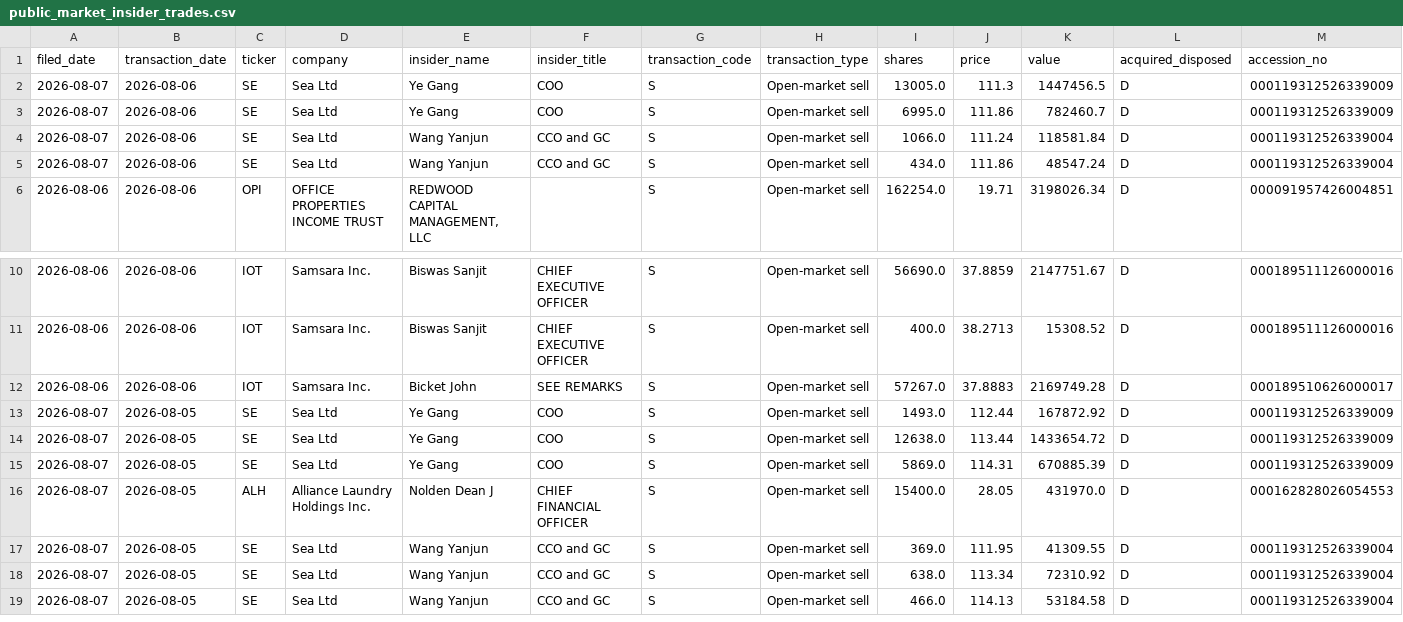
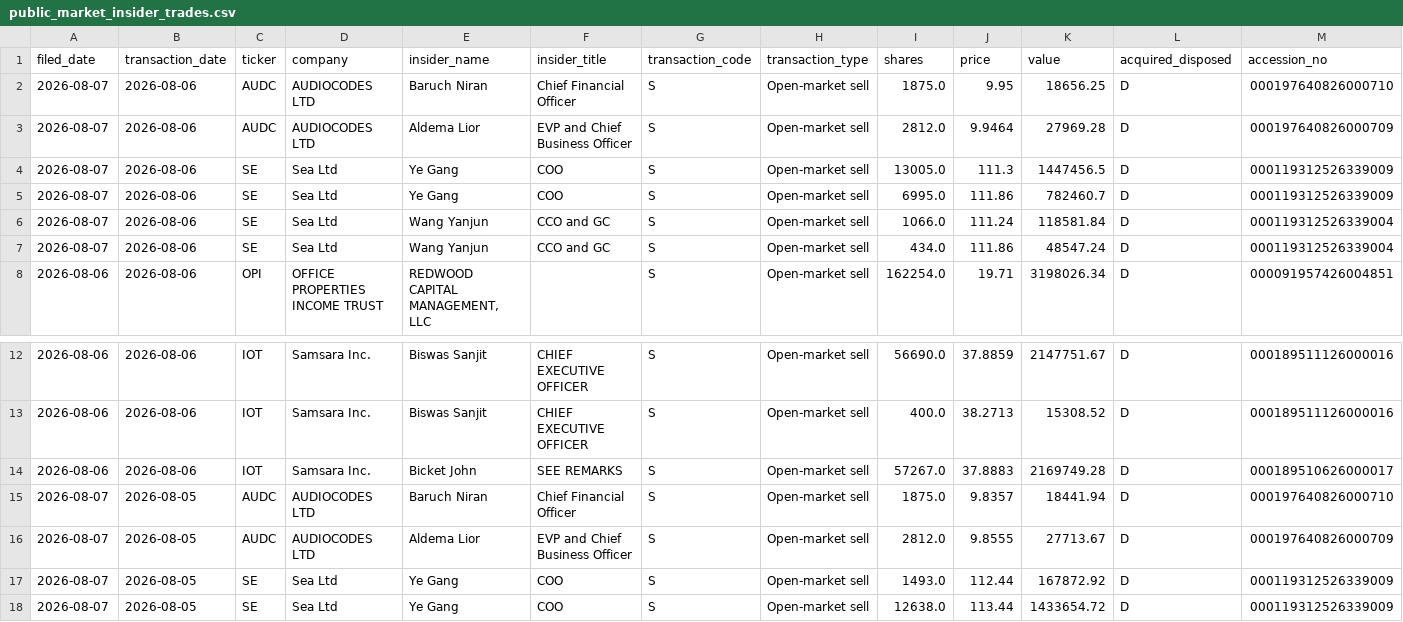
Before and after one commit to aivisionaryworld-blip/ai-insider-site, a CSV file: public_market_insider_trades.csv, drawn as a sheet; only a part is shown, gaps mark what is left out; the shorter side is filled out with more unchanged rows; the diff names each change by its address in the sheet, - before the commit and + after, or states it on an @@ line.

```diff
--- a/public_market_insider_trades.csv
+++ b/public_market_insider_trades.csv
+row 2: 2026-08-07 | 2026-08-06 | AUDC | AUDIOCODES LTD | Baruch Niran | Chief Financial Officer | S | Open-market sell | 1875.0 | 9.95 | 18656.25 | D | 000197640826000710
+row 3: 2026-08-07 | 2026-08-06 | AUDC | AUDIOCODES LTD | Aldema Lior | EVP and Chief Business Officer | S | Open-market sell | 2812.0 | 9.9464 | 27969.28 | D | 000197640826000709
+row 15: 2026-08-07 | 2026-08-05 | AUDC | AUDIOCODES LTD | Baruch Niran | Chief Financial Officer | S | Open-market sell | 1875.0 | 9.8357 | 18441.94 | D | 000197640826000710
+row 16: 2026-08-07 | 2026-08-05 | AUDC | AUDIOCODES LTD | Aldema Lior | EVP and Chief Business Officer | S | Open-market sell | 2812.0 | 9.8555 | 27713.67 | D | 000197640826000709
```
